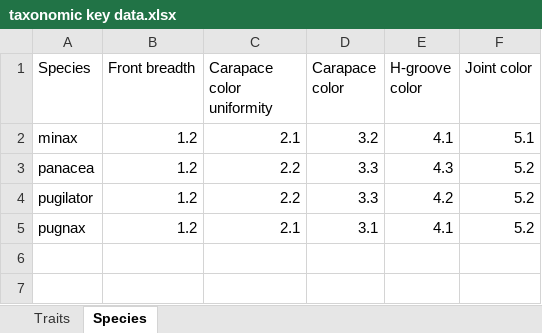
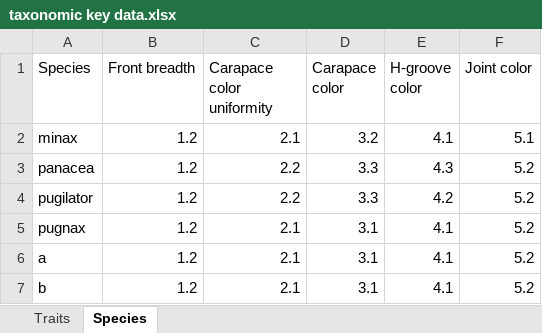
Before and after one commit to msrosenberg/TaxKeyGen, an Excel workbook: taxonomic key data.xlsx, sheet Species, drawn as a sheet; values as stored, in another font and other column widths than the file's, no borders; the diff names each change by its address in the sheet, - before the commit and + after, or states it on an @@ line.

```diff
--- a/taxonomic key data.xlsx (sheet Species)
+++ b/taxonomic key data.xlsx (sheet Species)
+row 6: a | 1.2 | 2.1 | 3.1 | 4.1 | 5.2
+row 7: b | 1.2 | 2.1 | 3.1 | 4.1 | 5.2
```
Also changed, not shown: sheet Traits, 19 other files.
